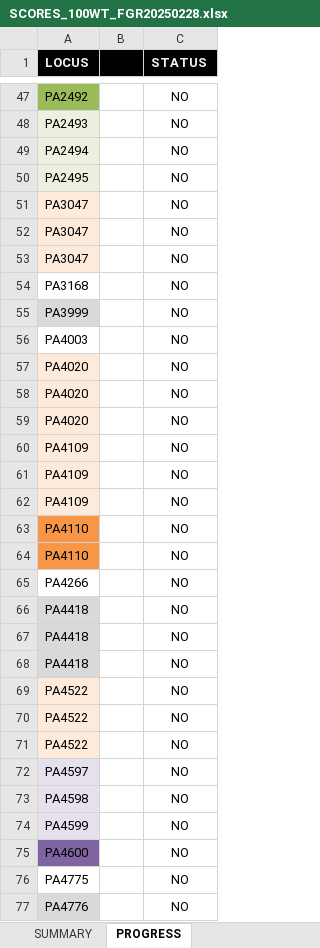
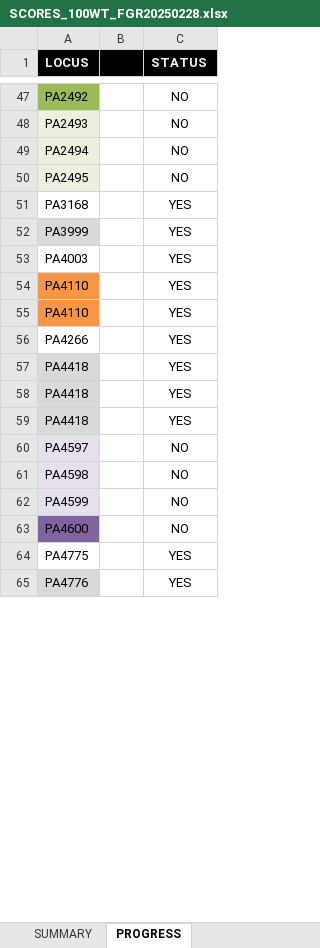
Before and after one commit to Steppewolff/AMR_prediction_scores, an Excel workbook: FuentesInformacion/SCORES_100WT_FGR20250228.xlsx, sheet PROGRESS, drawn as a sheet; only a part is shown, gaps mark what is left out; values as stored, in another font and other column widths than the file's, no borders; removed rows and columns are numbered as before the commit, all else as after; the diff covers the shown part only; the diff names each change by its address in the sheet, - before the commit and + after, or states it on an @@ line.

Commit message:
añadidas condiciones para scores, falta solo un tipo, modificado el método para recorrer json y records

```diff
--- a/FuentesInformacion/SCORES_100WT_FGR20250228.xlsx (sheet PROGRESS)
+++ b/FuentesInformacion/SCORES_100WT_FGR20250228.xlsx (sheet PROGRESS)
-row 51: PA3047 |  | NO
-row 52: PA3047 |  | NO
-row 53: PA3047 |  | NO
-C51:C53 (STATUS): NO
+C51:C53 (STATUS): YES
-row 57: PA4020 |  | NO
-row 58: PA4020 |  | NO
-row 59: PA4020 |  | NO
-row 60: PA4109 |  | NO
-row 61: PA4109 |  | NO
-row 62: PA4109 |  | NO
-C54:C59 (STATUS): NO
+C54:C59 (STATUS): YES
-row 69: PA4522 |  | NO
-row 70: PA4522 |  | NO
-row 71: PA4522 |  | NO
-C64:C65 (STATUS): NO
+C64:C65 (STATUS): YES
```
Also changed, not shown: 4 edited cells elsewhere in this sheet, sheet SCORES_AMPc, 10 other files.
